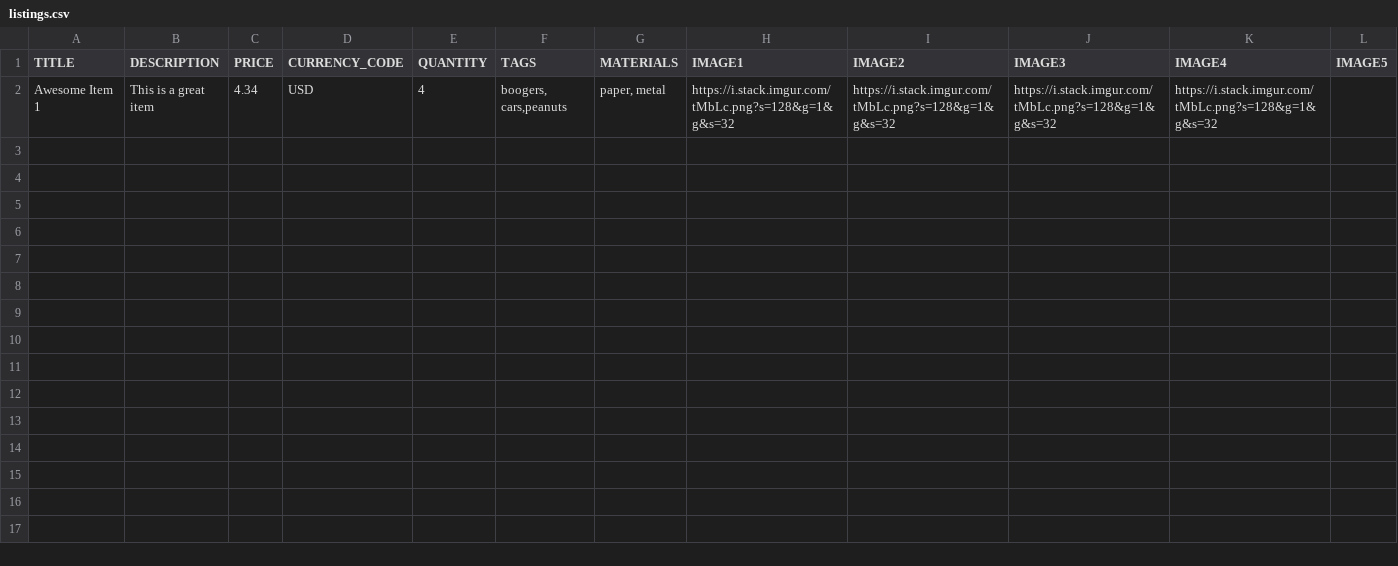
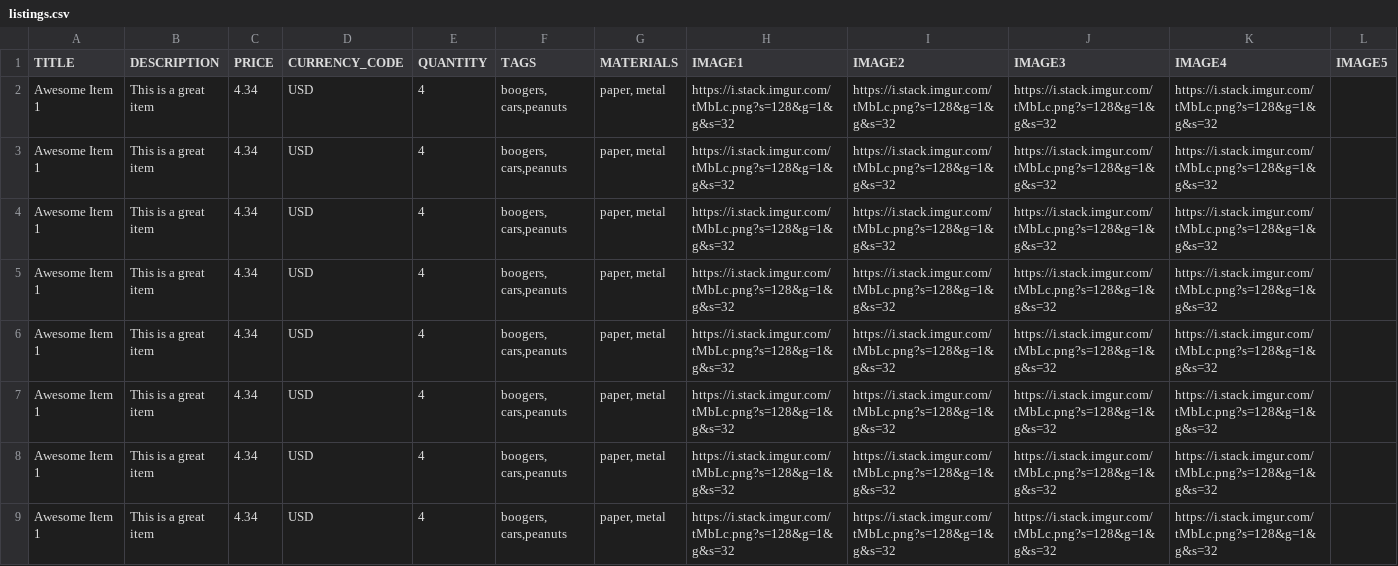
Before and after one commit to hoffmabc/openbazaar-etsy-import, a CSV file: listings.csv, drawn as a sheet; only a part is shown; rows hold the shown columns only; the diff names each change by its address in the sheet, - before the commit and + after, or states it on an @@ line.

```diff
--- a/listings.csv
+++ b/listings.csv
+row 3: Awesome Item 1 | This is a great item | 4.34 | USD | 4 | boogers, cars,peanuts | paper, metal | https://i.stack.imgur.com/tMbLc.png?s=128&g=1&g&s=32 | https://i.stack.imgur.com/tMbLc.png?s=128&g=1&g&s=32 | https://i.stack.imgur.com/tMbLc.png?s=128&g=1&g&s=32 | https://i.stack.imgur.com/tMbLc.png?s=128&g=1&g&s=32
+row 4: Awesome Item 1 | This is a great item | 4.34 | USD | 4 | boogers, cars,peanuts | paper, metal | https://i.stack.imgur.com/tMbLc.png?s=128&g=1&g&s=32 | https://i.stack.imgur.com/tMbLc.png?s=128&g=1&g&s=32 | https://i.stack.imgur.com/tMbLc.png?s=128&g=1&g&s=32 | https://i.stack.imgur.com/tMbLc.png?s=128&g=1&g&s=32
+row 5: Awesome Item 1 | This is a great item | 4.34 | USD | 4 | boogers, cars,peanuts | paper, metal | https://i.stack.imgur.com/tMbLc.png?s=128&g=1&g&s=32 | https://i.stack.imgur.com/tMbLc.png?s=128&g=1&g&s=32 | https://i.stack.imgur.com/tMbLc.png?s=128&g=1&g&s=32 | https://i.stack.imgur.com/tMbLc.png?s=128&g=1&g&s=32
+row 6: Awesome Item 1 | This is a great item | 4.34 | USD | 4 | boogers, cars,peanuts | paper, metal | https://i.stack.imgur.com/tMbLc.png?s=128&g=1&g&s=32 | https://i.stack.imgur.com/tMbLc.png?s=128&g=1&g&s=32 | https://i.stack.imgur.com/tMbLc.png?s=128&g=1&g&s=32 | https://i.stack.imgur.com/tMbLc.png?s=128&g=1&g&s=32
+row 7: Awesome Item 1 | This is a great item | 4.34 | USD | 4 | boogers, cars,peanuts | paper, metal | https://i.stack.imgur.com/tMbLc.png?s=128&g=1&g&s=32 | https://i.stack.imgur.com/tMbLc.png?s=128&g=1&g&s=32 | https://i.stack.imgur.com/tMbLc.png?s=128&g=1&g&s=32 | https://i.stack.imgur.com/tMbLc.png?s=128&g=1&g&s=32
+row 8: Awesome Item 1 | This is a great item | 4.34 | USD | 4 | boogers, cars,peanuts | paper, metal | https://i.stack.imgur.com/tMbLc.png?s=128&g=1&g&s=32 | https://i.stack.imgur.com/tMbLc.png?s=128&g=1&g&s=32 | https://i.stack.imgur.com/tMbLc.png?s=128&g=1&g&s=32 | https://i.stack.imgur.com/tMbLc.png?s=128&g=1&g&s=32
+row 9: Awesome Item 1 | This is a great item | 4.34 | USD | 4 | boogers, cars,peanuts | paper, metal | https://i.stack.imgur.com/tMbLc.png?s=128&g=1&g&s=32 | https://i.stack.imgur.com/tMbLc.png?s=128&g=1&g&s=32 | https://i.stack.imgur.com/tMbLc.png?s=128&g=1&g&s=32 | https://i.stack.imgur.com/tMbLc.png?s=128&g=1&g&s=32
```
Also changed, not shown: 1 other file.
